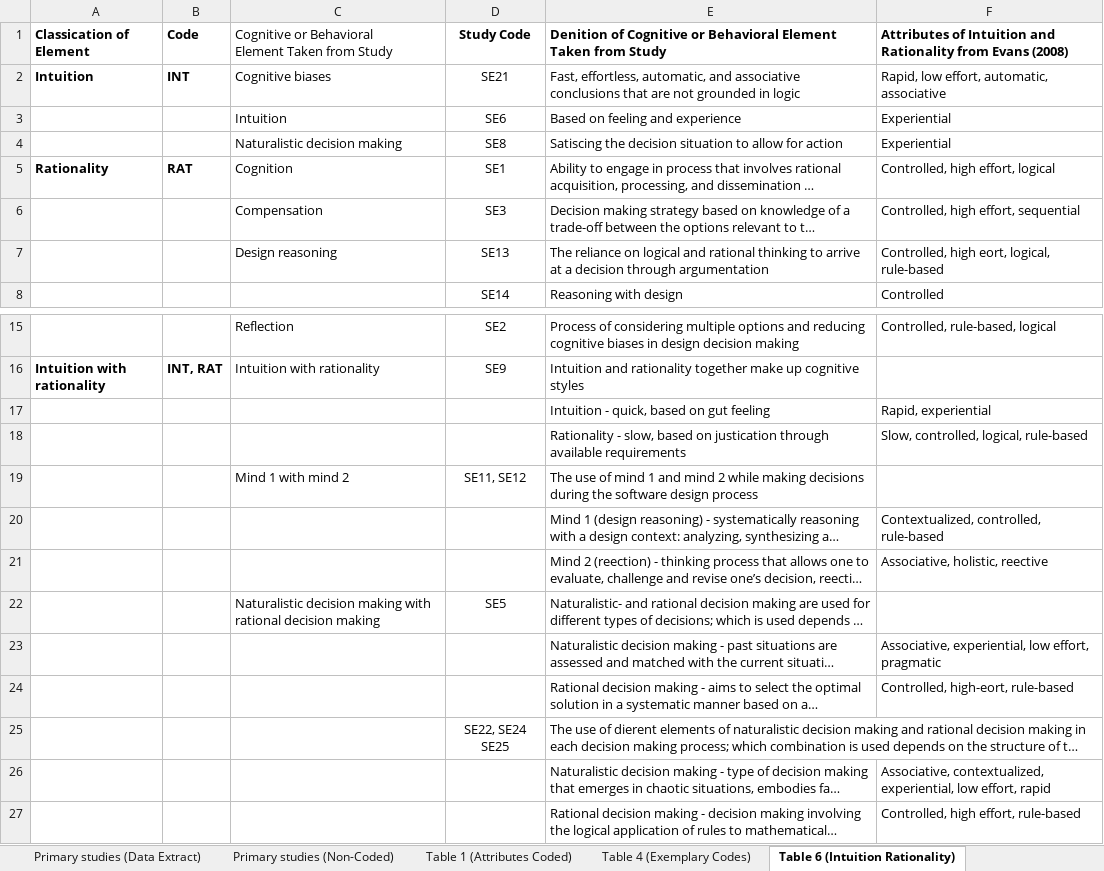
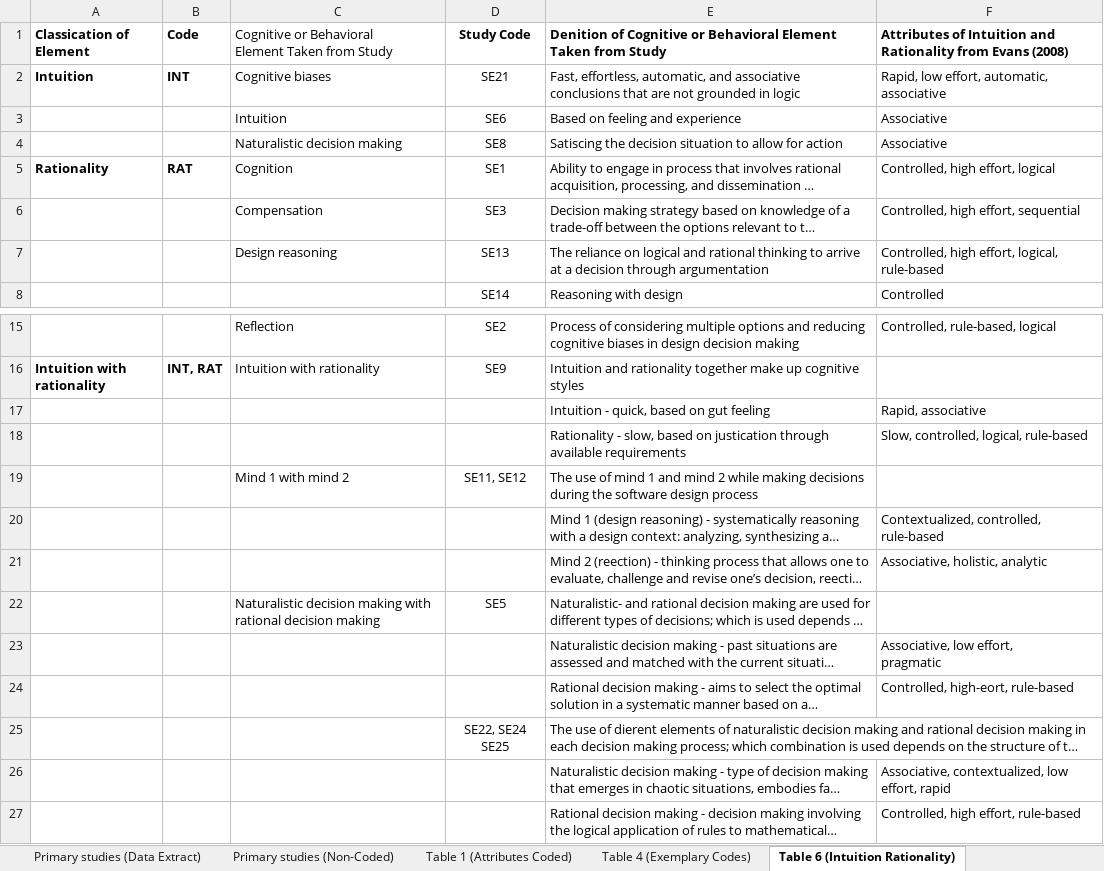
Before and after one commit to MaryamRazavian/SLRReplicationPackage_Intuittion_Rationality, an Excel workbook: XLSX/FullReplicationPackage.xlsx, sheet Table 6 (Intuition Rationality), drawn as a sheet; only a part is shown, gaps mark what is left out; long unchanged cells end in …; values as stored, in another font and other column widths than the file's, no borders; ↵ is a line break in a cell; the diff names each change by its address in the sheet, - before the commit and + after, or states it on an @@ line.

```diff
--- a/XLSX/FullReplicationPackage.xlsx (sheet Table 6 (Intuition Rationality))
+++ b/XLSX/FullReplicationPackage.xlsx (sheet Table 6 (Intuition Rationality))
-F3:F4: Experiential
+F3:F4: Associative
-F7: Controlled, high eort, logical, rule-based
+F7: Controlled, high effort, logical, rule-based
-F17: Rapid, experiential
+F17: Rapid, associative
-F21: Associative, holistic, reective
+F21: Associative, holistic, analytic
-F23: Associative, experiential, low effort, ↵ pragmatic
+F23: Associative, low effort, ↵ pragmatic
-F26: Associative, contextualized, experiential, low effort,…
+F26: Associative, contextualized, low effort,…
```
Also changed, not shown: sheet Primary studies (Data Extract), sheet Primary studies (Non-Coded), XLSX/PrimaryStudiesCoded.xlsx, XLSX/PrimaryStudiesDataNon-Coded.xlsx, 1 other file.
